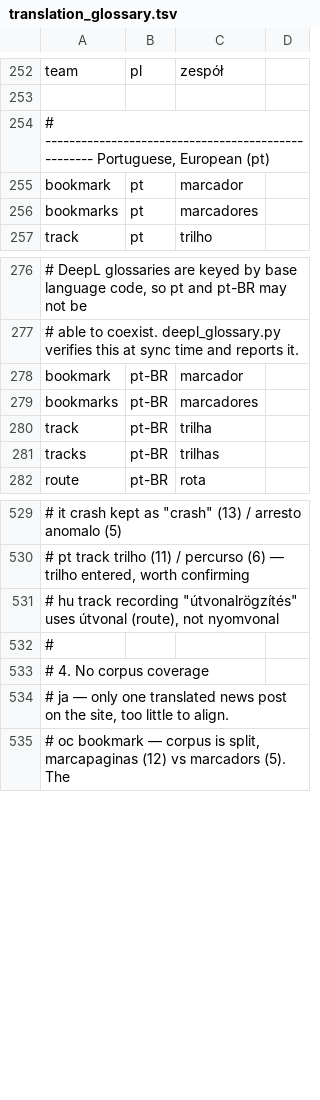
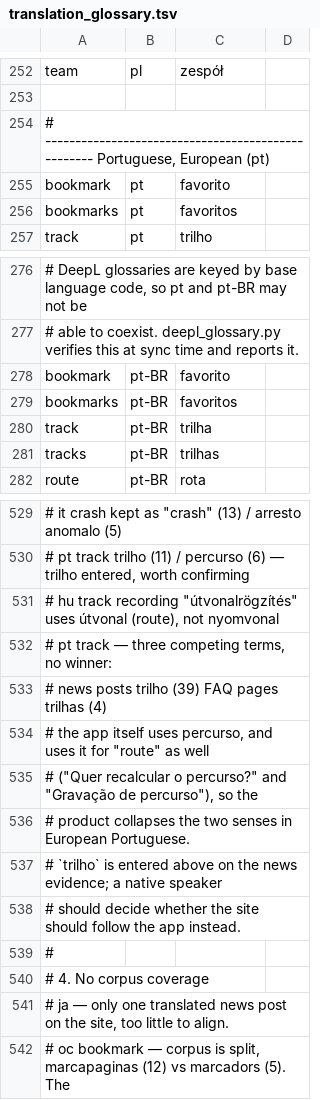
Before and after one commit to organicmaps/website, a TSV file: translation_glossary.tsv, drawn as a sheet; only a part is shown, gaps mark what is left out; the diff names each change by its address in the sheet, - before the commit and + after, or states it on an @@ line.

Commit message:
Correct the Portuguese term for "bookmark"
The glossary said `marcador` for both pt and pt-BR. The app says
`favorito` — 24 occurrences to 1 in European Portuguese, 16 to 3 in
Brazilian — and so do the FAQ pages, 22 to 2 and 21 to 2. Only the release
notes use `marcador`, and they are the part of the corpus that was machine
translated with this very glossary, so the evidence was partly circular.

Also records what the same investigation found about pt `track`, which is
not settled and stays out of scope: the news posts say `trilho` (39), the
FAQ pages say `trilhas` (4), and the app says `percurso` — which it also
uses for "route" ("Quer recalcular o percurso?" alongside "Gravação de
percurso"), so the product itself collapses the two senses in European
Portuguese. `trilho` stays entered on the news evidence with the conflict
documented for a native speaker.

pt-BR `track` needed no change: `trilha` is confirmed by the app 19 to 0
and the news posts 81 to 1.

Signed-off-by: Alexander Borsuk <me@alex.bio>

```diff
--- a/translation_glossary.tsv
+++ b/translation_glossary.tsv
-C255: marcador
+C255: favorito
-C256: marcadores
+C256: favoritos
-C278: marcador
+C278: favorito
-C279: marcadores
+C279: favoritos
+row 532: # pt track — three competing terms, no winner:
+row 533: # news posts trilho (39) FAQ pages trilhas (4)
+row 534: # the app itself uses percurso, and uses it for "route" as well
+row 535: # ("Quer recalcular o percurso?" and "Gravação de percurso"), so the
+row 536: # product collapses the two senses in European Portuguese.
+row 537: # `trilho` is entered above on the news evidence; a native speaker
+row 538: # should decide whether the site should follow the app instead.
```
